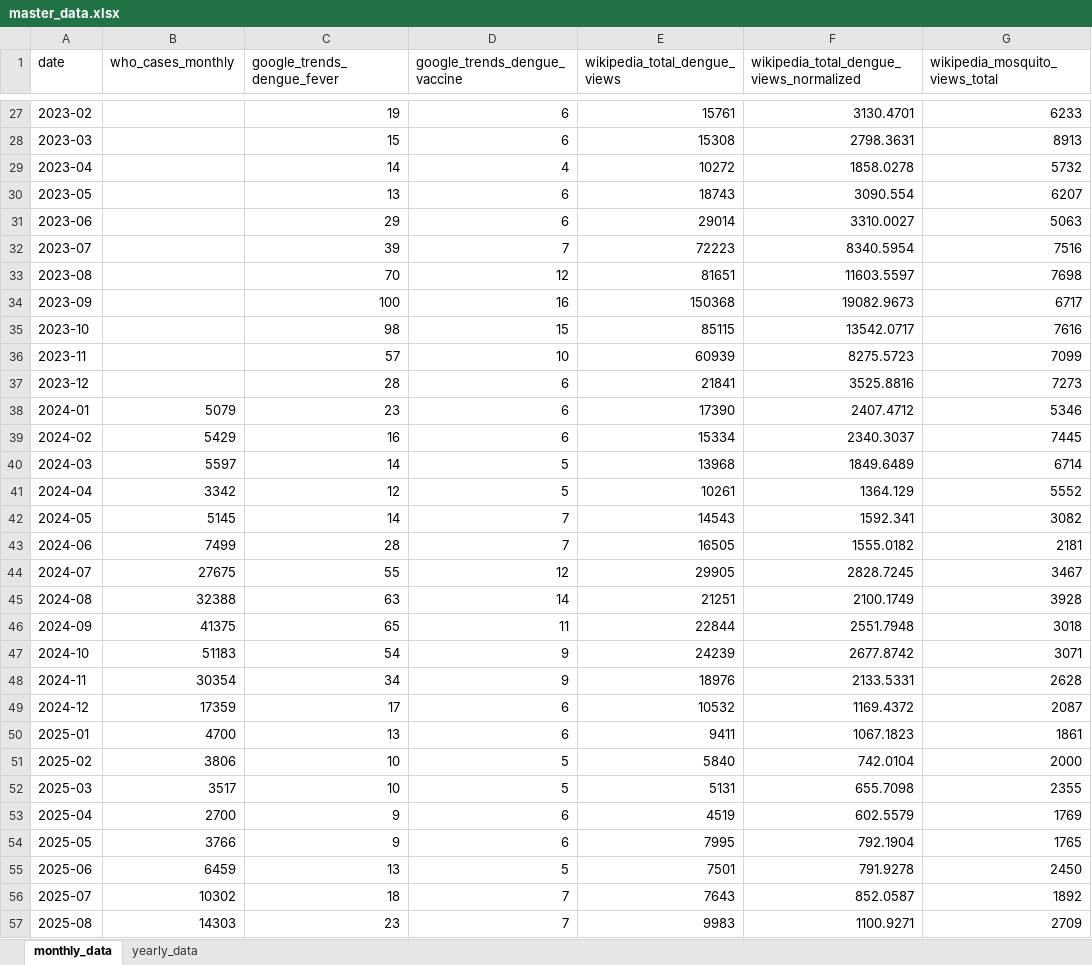
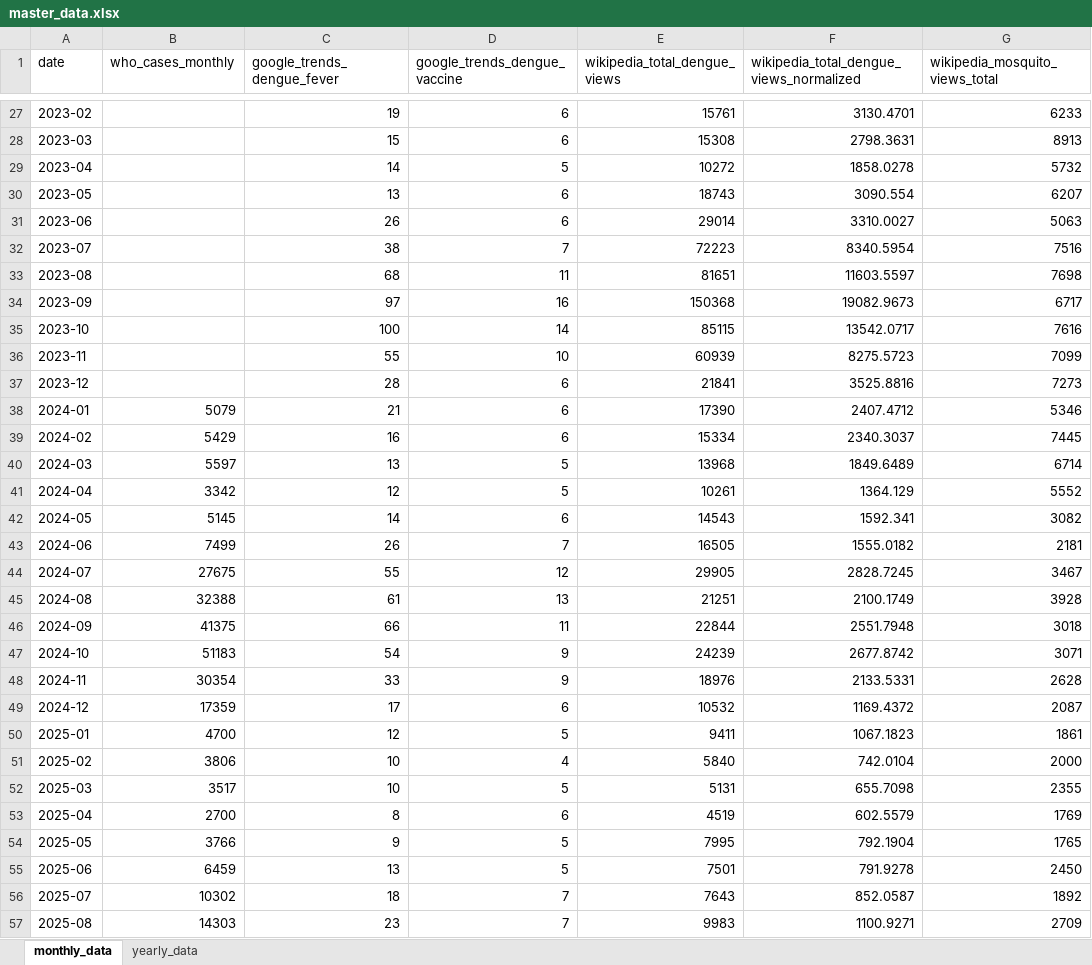
Before and after one commit to wukexin314-art/Nowcast-Dengue-in-India, an Excel workbook: dengue_updater/data/processed/master_data.xlsx, sheet monthly_data, drawn as a sheet; only a part is shown, gaps mark what is left out; values as stored, in another font and other column widths than the file's, no borders; the diff covers the shown part only; the diff names each change by its address in the sheet, - before the commit and + after, or states it on an @@ line.

```diff
--- a/dengue_updater/data/processed/master_data.xlsx (sheet monthly_data)
+++ b/dengue_updater/data/processed/master_data.xlsx (sheet monthly_data)
-D29 (google_trends_dengue_vaccine): 4
+D29 (google_trends_dengue_vaccine): 5
-C31 (google_trends_dengue_fever): 29
+C31 (google_trends_dengue_fever): 26
-C32 (google_trends_dengue_fever): 39
+C32 (google_trends_dengue_fever): 38
-C33 (google_trends_dengue_fever): 70
+C33 (google_trends_dengue_fever): 68
-D33 (google_trends_dengue_vaccine): 12
+D33 (google_trends_dengue_vaccine): 11
-C34 (google_trends_dengue_fever): 100
+C34 (google_trends_dengue_fever): 97
-C35 (google_trends_dengue_fever): 98
+C35 (google_trends_dengue_fever): 100
-D35 (google_trends_dengue_vaccine): 15
+D35 (google_trends_dengue_vaccine): 14
-C36 (google_trends_dengue_fever): 57
+C36 (google_trends_dengue_fever): 55
-C38 (google_trends_dengue_fever): 23
+C38 (google_trends_dengue_fever): 21
-C40 (google_trends_dengue_fever): 14
+C40 (google_trends_dengue_fever): 13
-D42 (google_trends_dengue_vaccine): 7
+D42 (google_trends_dengue_vaccine): 6
-C43 (google_trends_dengue_fever): 28
+C43 (google_trends_dengue_fever): 26
-C45 (google_trends_dengue_fever): 63
+C45 (google_trends_dengue_fever): 61
-D45 (google_trends_dengue_vaccine): 14
+D45 (google_trends_dengue_vaccine): 13
-C46 (google_trends_dengue_fever): 65
+C46 (google_trends_dengue_fever): 66
-C48 (google_trends_dengue_fever): 34
+C48 (google_trends_dengue_fever): 33
-C50 (google_trends_dengue_fever): 13
+C50 (google_trends_dengue_fever): 12
-D50 (google_trends_dengue_vaccine): 6
+D50 (google_trends_dengue_vaccine): 5
-D51 (google_trends_dengue_vaccine): 5
+D51 (google_trends_dengue_vaccine): 4
-C53 (google_trends_dengue_fever): 9
+C53 (google_trends_dengue_fever): 8
-D54 (google_trends_dengue_vaccine): 6
+D54 (google_trends_dengue_vaccine): 5
```
Also changed, not shown: 36 edited cells elsewhere in this sheet, 2 other files.
